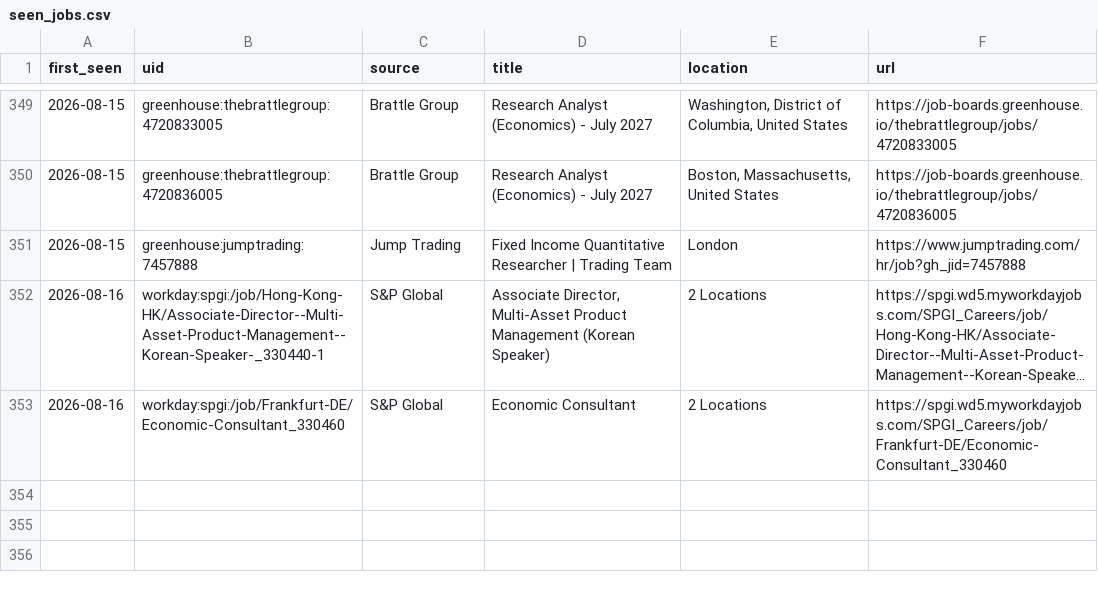
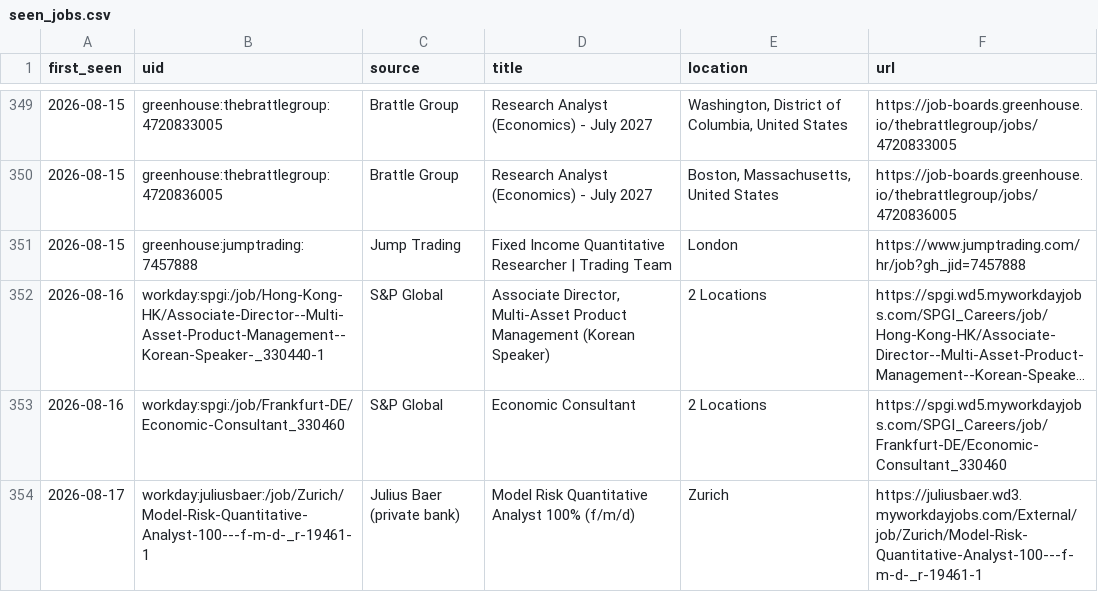
Before and after one commit to giovanniborraccia/job-radar, a CSV file: seen_jobs.csv, drawn as a sheet; only a part is shown, gaps mark what is left out; long unchanged cells end in …; the diff names each change by its address in the sheet, - before the commit and + after, or states it on an @@ line.

```diff
--- a/seen_jobs.csv
+++ b/seen_jobs.csv
+row 354: 2026-08-17 | workday:juliusbaer:/job/Zurich/Model-Risk-Quantitative-Analyst-100---f-m-d-_r-19461-1 | Julius Baer (private bank) | Model Risk Quantitative Analyst 100% (f/m/d) | Zurich | https://juliusbaer.wd3.myworkdayjobs.com/External/job/Zurich/Model-Risk-Quantitative-Analyst-100---f-m-d-_r-19461-1
```
Also changed, not shown: 1 other file.
